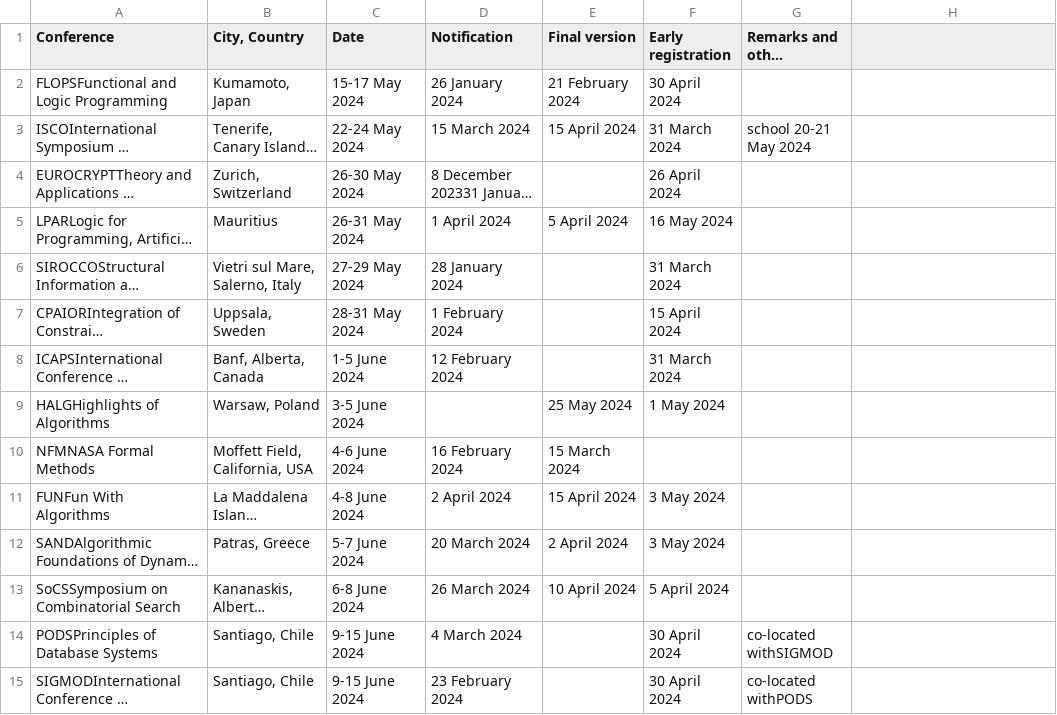
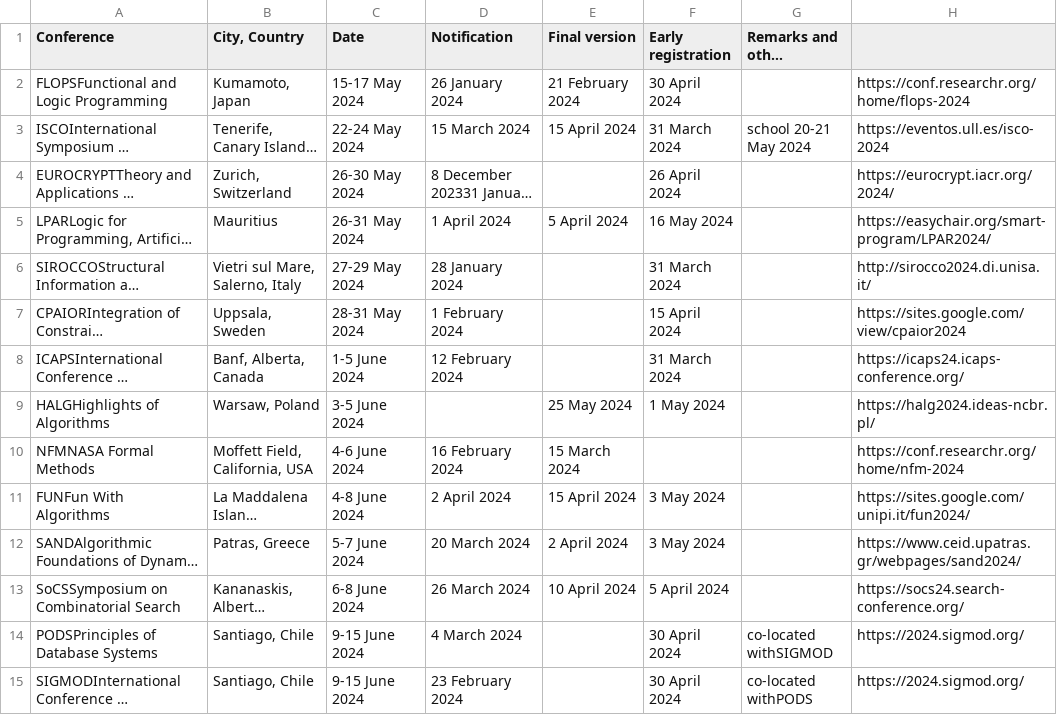
Before and after one commit to luungockhang/conference_scraper, a CSV file: output3.csv, drawn as a sheet; only a part is shown; long unchanged cells end in …; the diff covers the shown part only; the diff names each change by its address in the sheet, - before the commit and + after, or states it on an @@ line.

Commit message:
added conf link crawl

```diff
--- a/output3.csv
+++ b/output3.csv
-H2: (empty)
+H2: https://conf.researchr.org/home/flops-2024
-H3: (empty)
+H3: https://eventos.ull.es/isco-2024
-H4: (empty)
+H4: https://eurocrypt.iacr.org/2024/
-H5: (empty)
+H5: https://easychair.org/smart-program/LPAR2024/
-H6: (empty)
+H6: http://sirocco2024.di.unisa.it/
-H7: (empty)
+H7: https://sites.google.com/view/cpaior2024
-H8: (empty)
+H8: https://icaps24.icaps-conference.org/
-H9: (empty)
+H9: https://halg2024.ideas-ncbr.pl/
-H10: (empty)
+H10: https://conf.researchr.org/home/nfm-2024
-H11: (empty)
+H11: https://sites.google.com/unipi.it/fun2024/
-H12: (empty)
+H12: https://www.ceid.upatras.gr/webpages/sand2024/
-H13: (empty)
+H13: https://socs24.search-conference.org/
-H14:H15: (empty)
+H14:H15: https://2024.sigmod.org/
```
Also changed, not shown: 93 edited cells elsewhere in this file, output1.csv, output2.csv, 3 other files.
